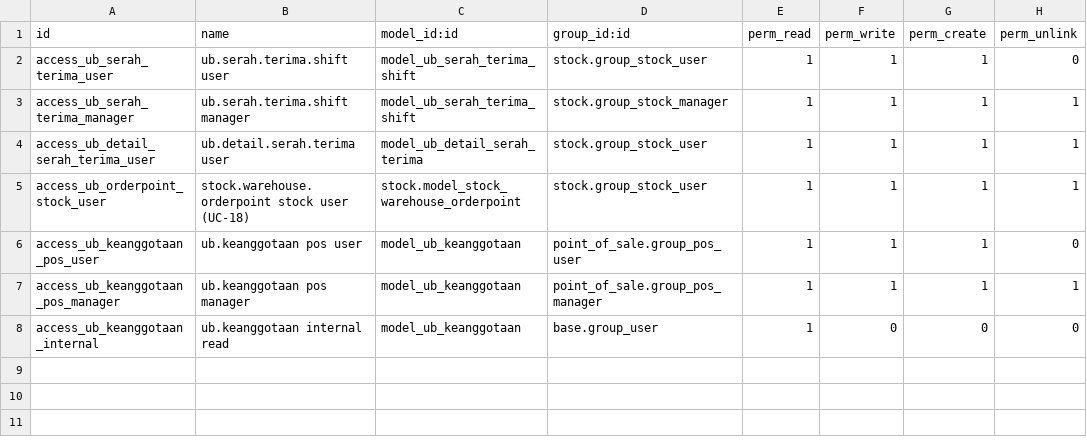
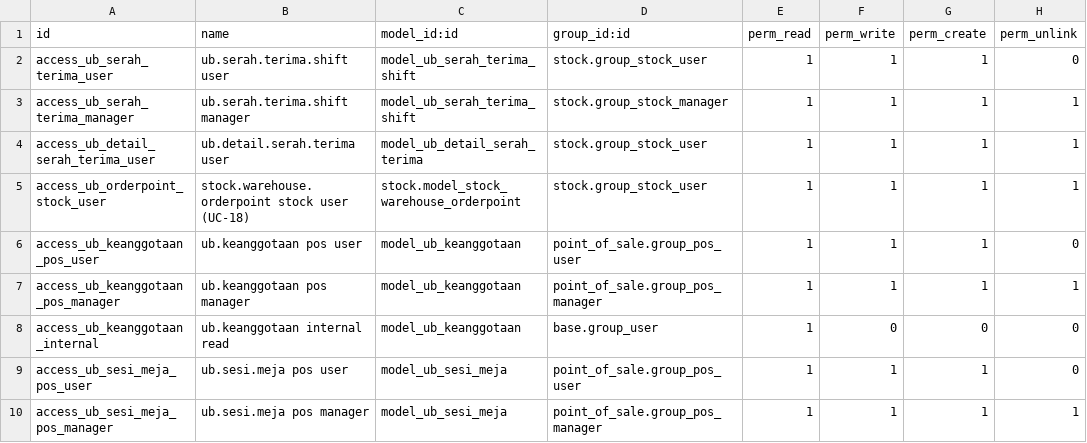
Before and after one commit to samuelsondhrm/IF3141-Implementasi-K01-G02, a CSV file: custom_addons/unlimited_billiard/security/ir.model.access.csv, drawn as a sheet.

Commit message:
feat(unlimited_billiard): add table session model with per-segment time-based pricing

```diff
--- a/custom_addons/unlimited_billiard/security/ir.model.access.csv
+++ b/custom_addons/unlimited_billiard/security/ir.model.access.csv
@@ -8 +8,3 @@ access_ub_keanggotaan_pos_manager,ub.keanggotaan pos manager,model_ub_keanggotaa
 access_ub_keanggotaan_internal,ub.keanggotaan internal read,model_ub_keanggotaan,base.group_user,1,0,0,0
+access_ub_sesi_meja_pos_user,ub.sesi.meja pos user,model_ub_sesi_meja,point_of_sale.group_pos_user,1,1,1,0
+access_ub_sesi_meja_pos_manager,ub.sesi.meja pos manager,model_ub_sesi_meja,point_of_sale.group_pos_manager,1,1,1,1
```
Also changed, not shown: 7 other files.
